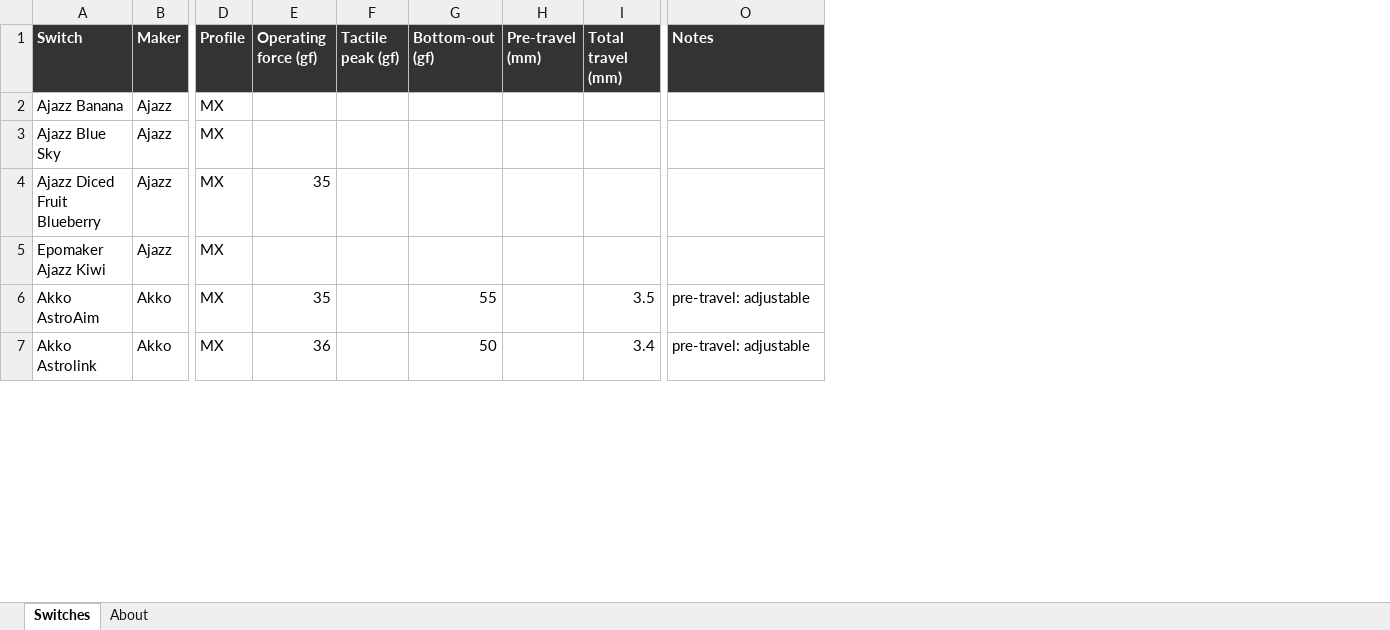
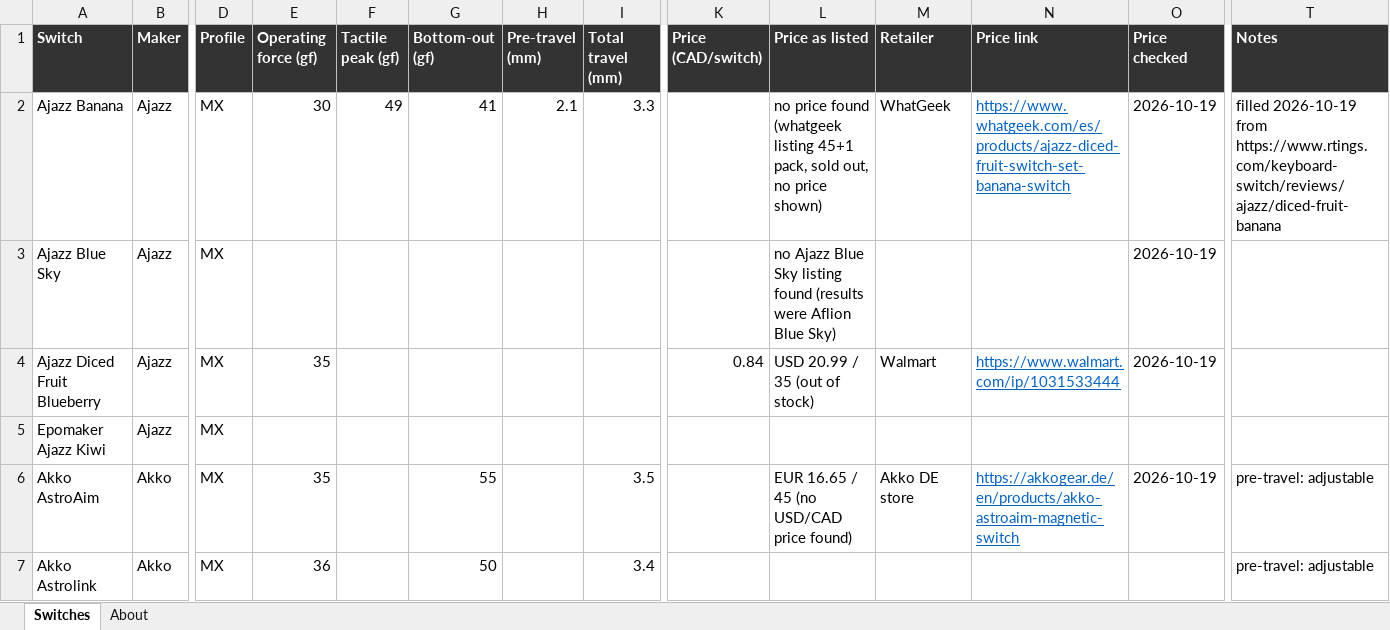
Before and after one commit to quietlull/quietlull.github.io, an Excel workbook: docs/switch-research/click-and-thock-switches.xlsx, sheet Switches, drawn as a sheet; only a part is shown, gaps mark what is left out; values as stored, in another font and other column widths than the file's, no borders; addresses are those after the commit; the diff covers the shown part only; the diff names each change by its address in the sheet, - before the commit and + after, or states it on an @@ line.

```diff
--- a/docs/switch-research/click-and-thock-switches.xlsx (sheet Switches)
+++ b/docs/switch-research/click-and-thock-switches.xlsx (sheet Switches)
+column K (Price (CAD/switch)), row 4: 0.84
+column L (Price as listed), rows 2-6: no price found (whatgeek listing 45+1 pack, sold out, no price shown) | no Ajazz Blue Sky listing found (results were Aflion Blue Sky) | USD 20.99 / 35 (out of stock) |  | EUR 16.65 / 45 (no USD/CAD price found)
+column M (Retailer), rows 2-6: WhatGeek |  | Walmart |  | Akko DE store
+column N (Price link), rows 2-6: https://www.whatgeek.com/es/products/ajazz-diced-fruit-switch-set-banana-switch |  | https://www.walmart.com/ip/1031533444 |  | https://akkogear.de/en/products/akko-astroaim-magnetic-switch
+column O (Price checked), rows 2-6: 2026-10-19 | 2026-10-19 | 2026-10-19 |  | 2026-10-19
-E2 (Operating force (gf)): (empty)
+E2 (Operating force (gf)): 30
-F2 (Tactile peak (gf)): (empty)
+F2 (Tactile peak (gf)): 49
-G2 (Bottom-out (gf)): (empty)
+G2 (Bottom-out (gf)): 41
-H2 (Pre-travel (mm)): (empty)
+H2 (Pre-travel (mm)): 2.1
-I2 (Total travel (mm)): (empty)
+I2 (Total travel (mm)): 3.3
-T2 (Notes): (empty)
+T2 (Notes): filled 2026-10-19 from https://www.rtings.com/keyboard-switch/reviews/ajazz/diced-fruit-banana
```
Also changed, not shown: 105 edited cells elsewhere in this sheet, sheet About, 7 other files.
